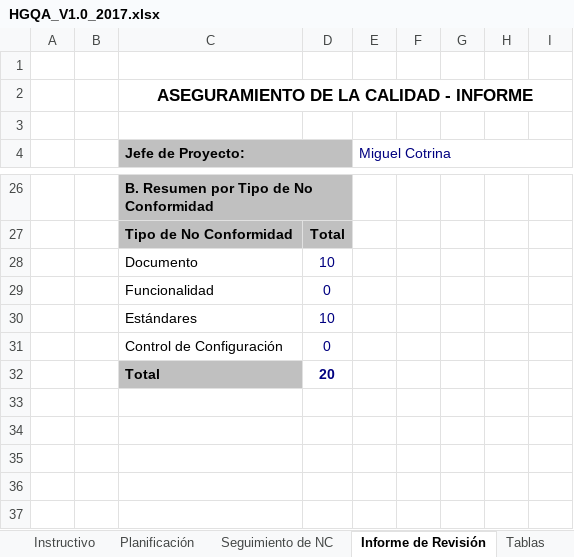
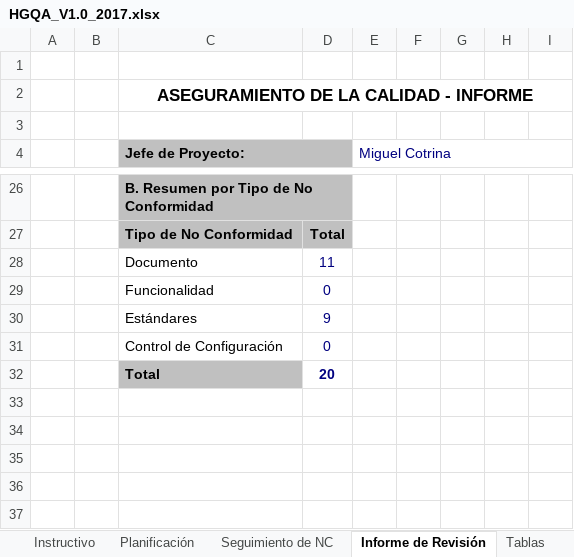
Before and after one commit to Aspersoft/Documentacion, an Excel workbook: PPQA/Resolucion/HGQA_V1.0_2017.xlsx, sheet Informe de Revisión, drawn as a sheet; only a part is shown, gaps mark what is left out; values as stored, in another font and other column widths than the file's, no borders; charts and pictures not drawn; the diff names each change by its address in the sheet, - before the commit and + after, or states it on an @@ line.

```diff
--- a/PPQA/Resolucion/HGQA_V1.0_2017.xlsx (sheet Informe de Revisión)
+++ b/PPQA/Resolucion/HGQA_V1.0_2017.xlsx (sheet Informe de Revisión)
-D28: 10
+D28: 11
-D30: 10
+D30: 9
```
Also changed, not shown: sheet Seguimiento de NC, charts or pictures.
